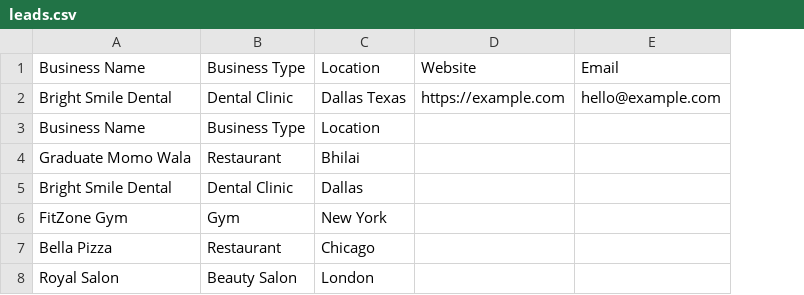
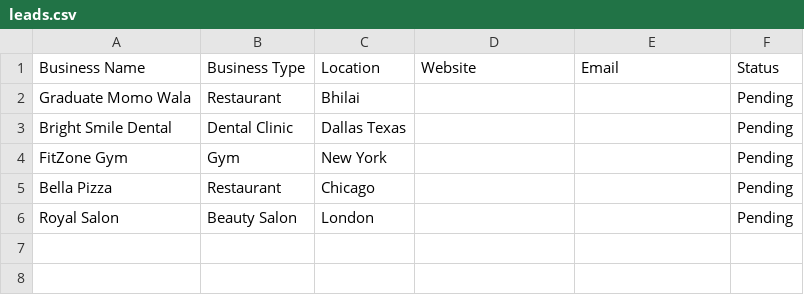
Before and after one commit to misschiyo154-alt/autoagency-os, a CSV file: 05-leads/leads.csv, drawn as a sheet; removed rows and columns are numbered as before the commit, all else as after; the diff names each change by its address in the sheet, - before the commit and + after, or states it on an @@ line.

```diff
--- a/05-leads/leads.csv
+++ b/05-leads/leads.csv
+column F, rows 1-6: Status | Pending | Pending | Pending | Pending | Pending
-row 2: Bright Smile Dental | Dental Clinic | Dallas Texas | https://example.com | hello@example.com
-row 3: Business Name | Business Type | Location
-C3: Dallas
+C3: Dallas Texas
```
Also changed, not shown: 7 other files.
